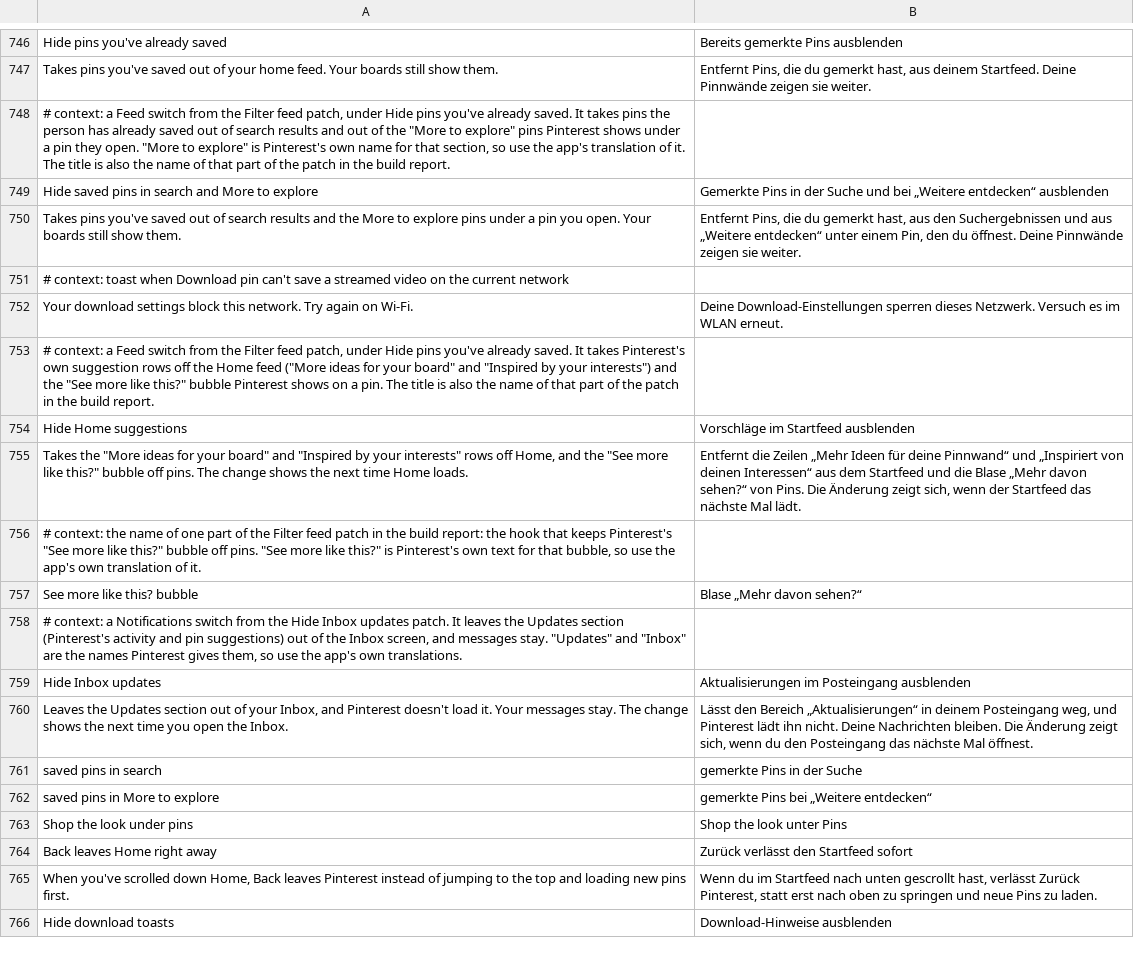
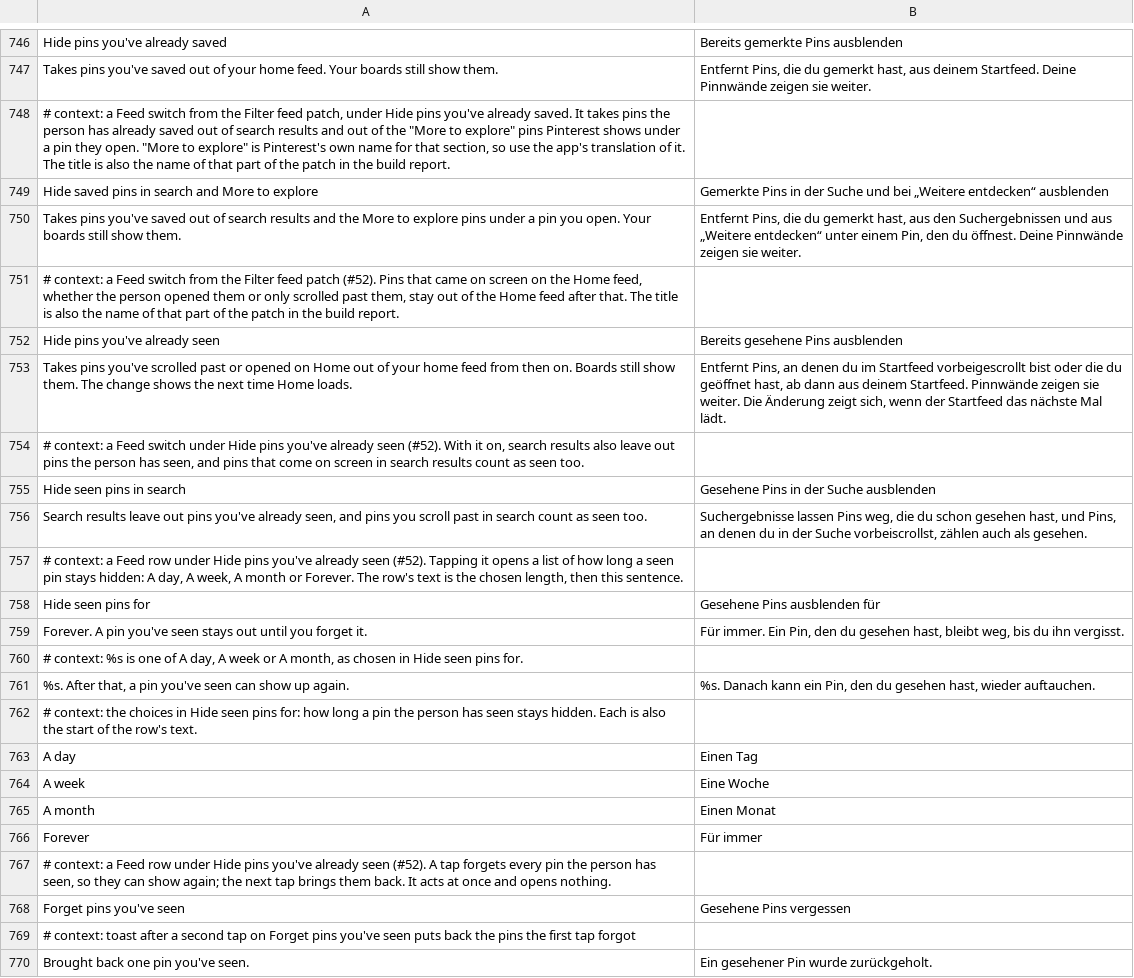
Before and after one commit to SysAdminDoc/HushPinterest, a TSV file: extensions/shared/library/src/main/l10n/de.tsv, drawn as a sheet; only a part is shown, gaps mark what is left out; the shorter side is filled out with more unchanged rows; the diff covers the shown part only.

Commit message:
feat(feed): Hide pins you've already seen
Pins whose grid cell came on screen on Home (and in search, with its
own switch) are remembered by ID and minute and left out of later Home
and search pages, for a day, a week, a month or until forgotten. Only
pins a Home or search page brought count, so boards never feed it.
The cells are found by their pin getter and impression start, and the
seen list lives in one append-only file in the app's own storage,
capped at the newest 50,000 pins.

Refs #52

```diff
--- a/extensions/shared/library/src/main/l10n/de.tsv
+++ b/extensions/shared/library/src/main/l10n/de.tsv
@@ -750 +750,21 @@ Hide saved pins in search and More to explore	Gemerkte Pins in der Suche und bei
 Takes pins you've saved out of search results and the More to explore pins under a pin you open. Your boards still show them.	Entfernt Pins, die du gemerkt hast, aus den Suchergebnissen und aus „Weitere entdecken“ unter einem Pin, den du öffnest. Deine Pinnwände zeigen sie weiter.
+# context: a Feed switch from the Filter feed patch (#52). Pins that came on screen on the Home feed, whether the person opened them or only scrolled past them, stay out of the Home feed after that. The title is also the name of that part of the patch in the build report.
+Hide pins you've already seen	Bereits gesehene Pins ausblenden
+Takes pins you've scrolled past or opened on Home out of your home feed from then on. Boards still show them. The change shows the next time Home loads.	Entfernt Pins, an denen du im Startfeed vorbeigescrollt bist oder die du geöffnet hast, ab dann aus deinem Startfeed. Pinnwände zeigen sie weiter. Die Änderung zeigt sich, wenn der Startfeed das nächste Mal lädt.
+# context: a Feed switch under Hide pins you've already seen (#52). With it on, search results also leave out pins the person has seen, and pins that come on screen in search results count as seen too.
+Hide seen pins in search	Gesehene Pins in der Suche ausblenden
+Search results leave out pins you've already seen, and pins you scroll past in search count as seen too.	Suchergebnisse lassen Pins weg, die du schon gesehen hast, und Pins, an denen du in der Suche vorbeiscrollst, zählen auch als gesehen.
+# context: a Feed row under Hide pins you've already seen (#52). Tapping it opens a list of how long a seen pin stays hidden: A day, A week, A month or Forever. The row's text is the chosen length, then this sentence.
+Hide seen pins for	Gesehene Pins ausblenden für
+Forever. A pin you've seen stays out until you forget it.	Für immer. Ein Pin, den du gesehen hast, bleibt weg, bis du ihn vergisst.
+# context: %s is one of A day, A week or A month, as chosen in Hide seen pins for.
+%s. After that, a pin you've seen can show up again.	%s. Danach kann ein Pin, den du gesehen hast, wieder auftauchen.
+# context: the choices in Hide seen pins for: how long a pin the person has seen stays hidden. Each is also the start of the row's text.
+A day	Einen Tag
+A week	Eine Woche
+A month	Einen Monat
+Forever	Für immer
+# context: a Feed row under Hide pins you've already seen (#52). A tap forgets every pin the person has seen, so they can show again; the next tap brings them back. It acts at once and opens nothing.
+Forget pins you've seen	Gesehene Pins vergessen
+# context: toast after a second tap on Forget pins you've seen puts back the pins the first tap forgot
+Brought back one pin you've seen.	Ein gesehener Pin wurde zurückgeholt.
```
Also changed, not shown: 12 added rows elsewhere in this file, extensions/shared/library/src/main/l10n/es.tsv, extensions/shared/library/src/main/l10n/in.tsv, 30 other files.
